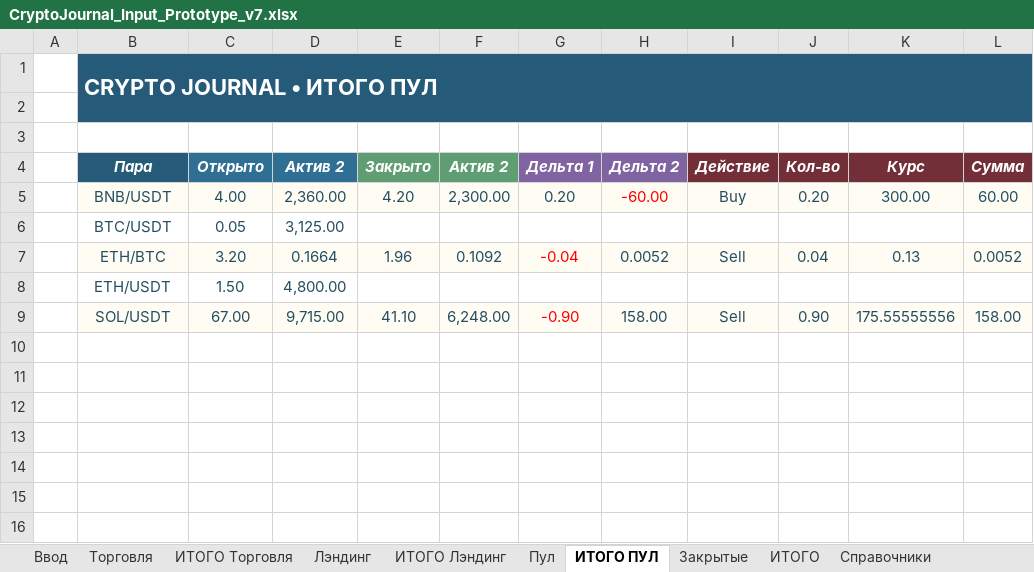
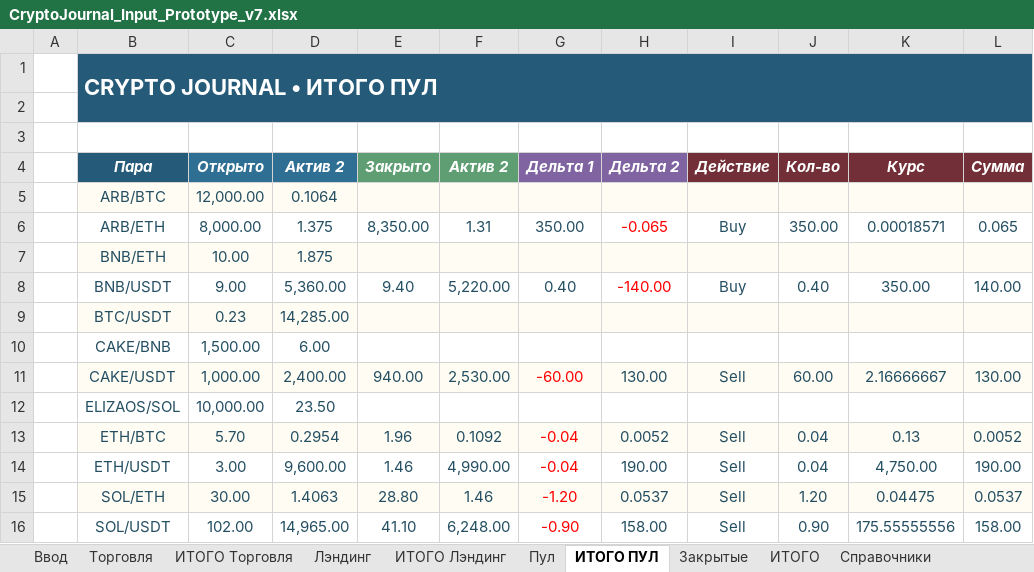
Before and after one commit to olegsh247-stack/CRYPTO-JOURNAL, an Excel workbook: CryptoJournal_Input_Prototype_v7.xlsx, sheet ИТОГО ПУЛ, drawn as a sheet; values as stored, in another font and other column widths than the file's, no borders; conditional formats not drawn; addresses are those after the commit; the diff names each change by its address in the sheet, - before the commit and + after, or states it on an @@ line.

```diff
--- a/CryptoJournal_Input_Prototype_v7.xlsx (sheet ИТОГО ПУЛ)
+++ b/CryptoJournal_Input_Prototype_v7.xlsx (sheet ИТОГО ПУЛ)
+row 5:  | ARB/BTC | 12,000.00 | 0.1064
+row 6:  | ARB/ETH | 8,000.00 | 1.375 | 8,350.00 | 1.31 | 350.00 | -0.065 | Buy | 350.00 | 0.00018571 | 0.065
+row 7:  | BNB/ETH | 10.00 | 1.875
-B8:L8 fill: #FFFDF3
+B8:L8 fill: none
-C8 (Открыто): 4.00
+C8 (Открыто): 9.00
-D8 (Актив 2): 2,360.00
+D8 (Актив 2): 5,360.00
-E8 (Закрыто): 4.20
+E8 (Закрыто): 9.40
-F8 (Актив 2): 2,300.00
+F8 (Актив 2): 5,220.00
-G8 (Дельта 1): 0.20
+G8 (Дельта 1): 0.40
-H8 (Дельта 2): -60.00
+H8 (Дельта 2): -140.00
-J8 (Кол-во): 0.20
+J8 (Кол-во): 0.40
-K8 (Курс): 300.00
+K8 (Курс): 350.00
-L8 (Сумма): 60.00
+L8 (Сумма): 140.00
-B9:L9 fill: none
+B9:L9 fill: #FFFDF3
-C9 (Открыто): 0.05
+C9 (Открыто): 0.23
-D9 (Актив 2): 3,125.00
+D9 (Актив 2): 14,285.00
+row 10:  | CAKE/BNB | 1,500.00 | 6.00
+row 11:  | CAKE/USDT | 1,000.00 | 2,400.00 | 940.00 | 2,530.00 | -60.00 | 130.00 | Sell | 60.00 | 2.16666667 | 130.00
+row 12:  | ELIZAOS/SOL | 10,000.00 | 23.50
-C13 (Открыто): 3.20
+C13 (Открыто): 5.70
-D13 (Актив 2): 0.1664
+D13 (Актив 2): 0.2954
-C14 (Открыто): 1.50
+C14 (Открыто): 3.00
-D14 (Актив 2): 4,800.00
+D14 (Актив 2): 9,600.00
-E14 (Закрыто): (empty)
+E14 (Закрыто): 1.46
-F14 (Актив 2): (empty)
+F14 (Актив 2): 4,990.00
-G14 (Дельта 1): (empty)
+G14 (Дельта 1): -0.04
-H14 (Дельта 2): (empty)
+H14 (Дельта 2): 190.00
-I14 (Действие): (empty)
+I14 (Действие): Sell
-J14 (Кол-во): (empty)
+J14 (Кол-во): 0.04
-K14 (Курс): (empty)
+K14 (Курс): 4,750.00
-L14 (Сумма): (empty)
+L14 (Сумма): 190.00
+row 15:  | SOL/ETH | 30.00 | 1.4063 | 28.80 | 1.46 | -1.20 | 0.0537 | Sell | 1.20 | 0.04475 | 0.0537
-B16:L16 fill: #FFFDF3
+B16:L16 fill: none
-C16 (Открыто): 67.00
+C16 (Открыто): 102.00
-D16 (Актив 2): 9,715.00
+D16 (Актив 2): 14,965.00
```
Also changed, not shown: sheet Закрытые, sheet ИТОГО, sheet ИТОГО Торговля, sheet ИТОГО Лэндинг, sheet Пул, sheet Торговля, 2 more sheets, formulas that keep their value, 4 other files.
